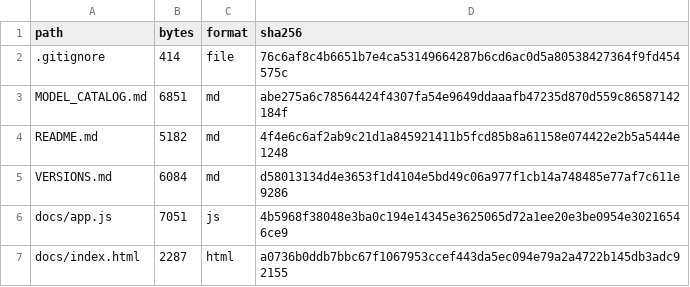
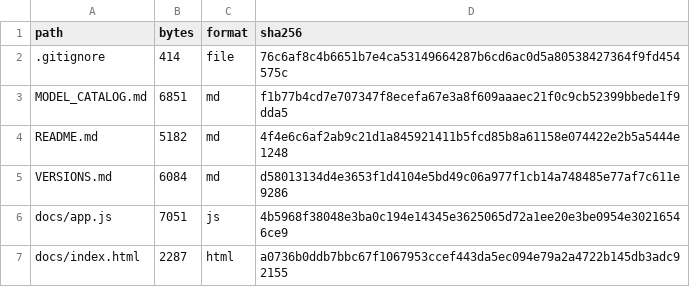
Before and after one commit to veervverma/electric-vehicle-design-evolution, a CSV file: FILE_MANIFEST.csv, drawn as a sheet; only a part is shown; the diff covers the shown part only.

```diff
--- a/FILE_MANIFEST.csv
+++ b/FILE_MANIFEST.csv
@@ -2,3 +2,3 @@ path,bytes,format,sha256
 .gitignore,414,file,76c6af8c4b6651b7e4ca53149664287b6cd6ac0d5a80538427364f9fd454575c
-MODEL_CATALOG.md,6851,md,abe275a6c78564424f4307fa54e9649ddaaafb47235d870d559c86587142184f
+MODEL_CATALOG.md,6851,md,f1b77b4cd7e707347f8ecefa67e3a8f609aaaec21f0c9cb52399bbede1f9dda5
 README.md,5182,md,4f4e6c6af2ab9c21d1a845921411b5fcd85b8a61158e074422e2b5a5444e1248
```
Also changed, not shown: 14 added rows and 20 edited cells elsewhere in this file, 25 other files.
